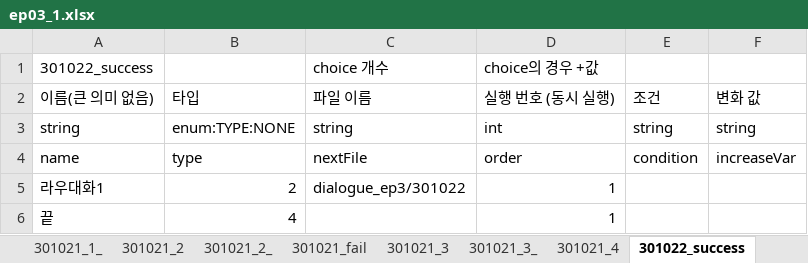
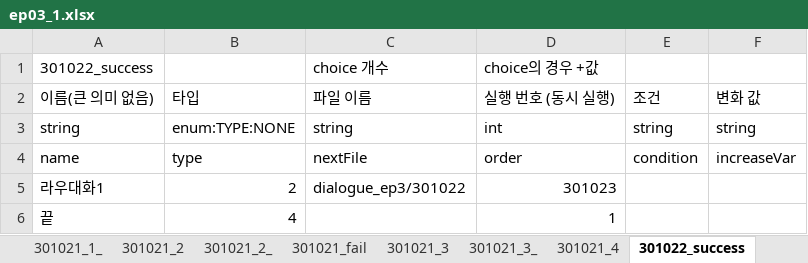
Before and after one commit to SunSet97/Slanted_Structure, an Excel workbook: Excel2Json/bin/ep03/ep03_1.xlsx, sheet 301022_success, drawn as a sheet; values as stored, in another font and other column widths than the file's, no borders; the diff names each change by its address in the sheet, - before the commit and + after, or states it on an @@ line.

```diff
--- a/Excel2Json/bin/ep03/ep03_1.xlsx (sheet 301022_success)
+++ b/Excel2Json/bin/ep03/ep03_1.xlsx (sheet 301022_success)
-D5: 1
+D5: 301023
```
Also changed, not shown: sheet 301021_1, sheet 301021_3, sheet 301021_4, sheet 301021_2, sheet 301010_choice1, sheet 301010_gameover2, 1 more sheet, other sheet tabs, 22 other files.
